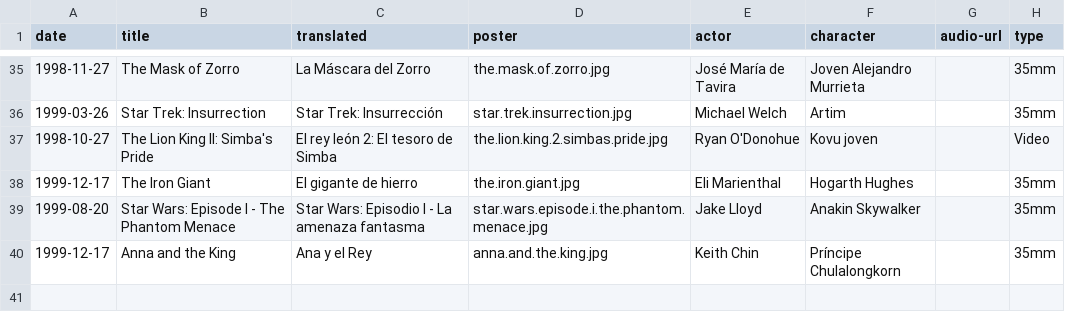
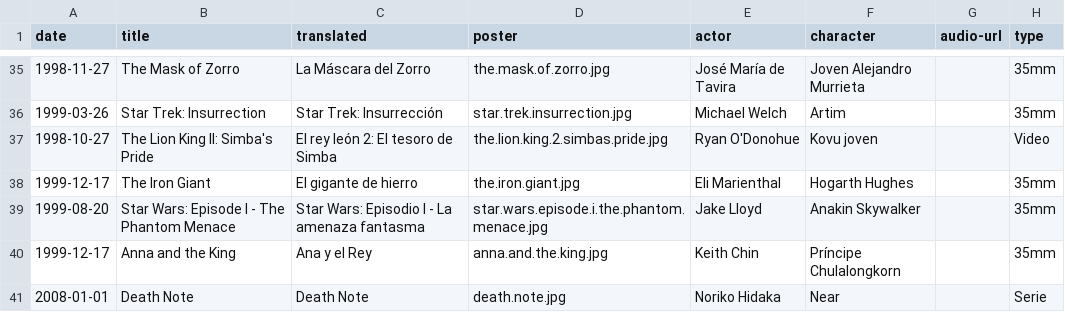
Before and after one commit to mutsuda/mutsuda.github.io, a CSV file: _data/dubbings.csv, drawn as a sheet; only a part is shown, gaps mark what is left out.

Commit message:
Added poster and made all cards reusable

```diff
--- a/_data/dubbings.csv
+++ b/_data/dubbings.csv
@@ -40 +40,2 @@ date,title,translated,poster,actor,character,audio-url,type
 1999-12-17,Anna and the King,Ana y el Rey,anna.and.the.king.jpg,Keith Chin,Príncipe Chulalongkorn,,35mm
+2008-01-01,Death Note,Death Note,death.note.jpg,Noriko Hidaka,Near,,Serie
```
Also changed, not shown: 7 other files.
